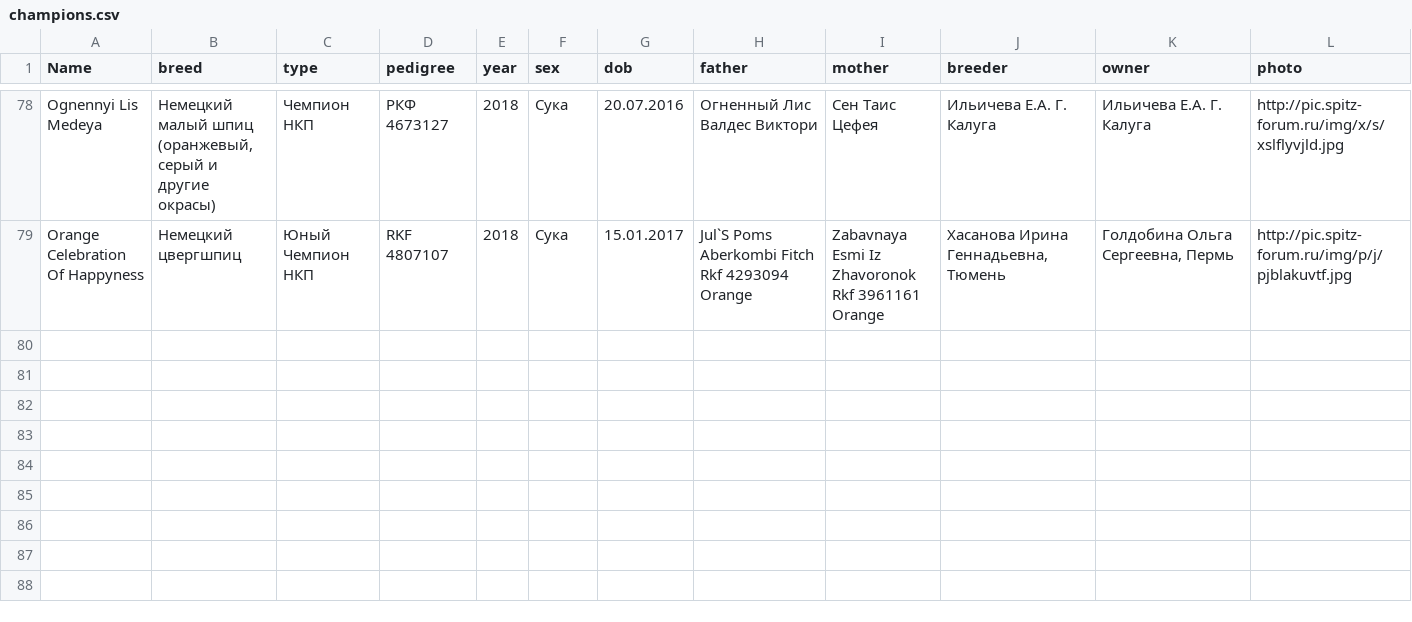
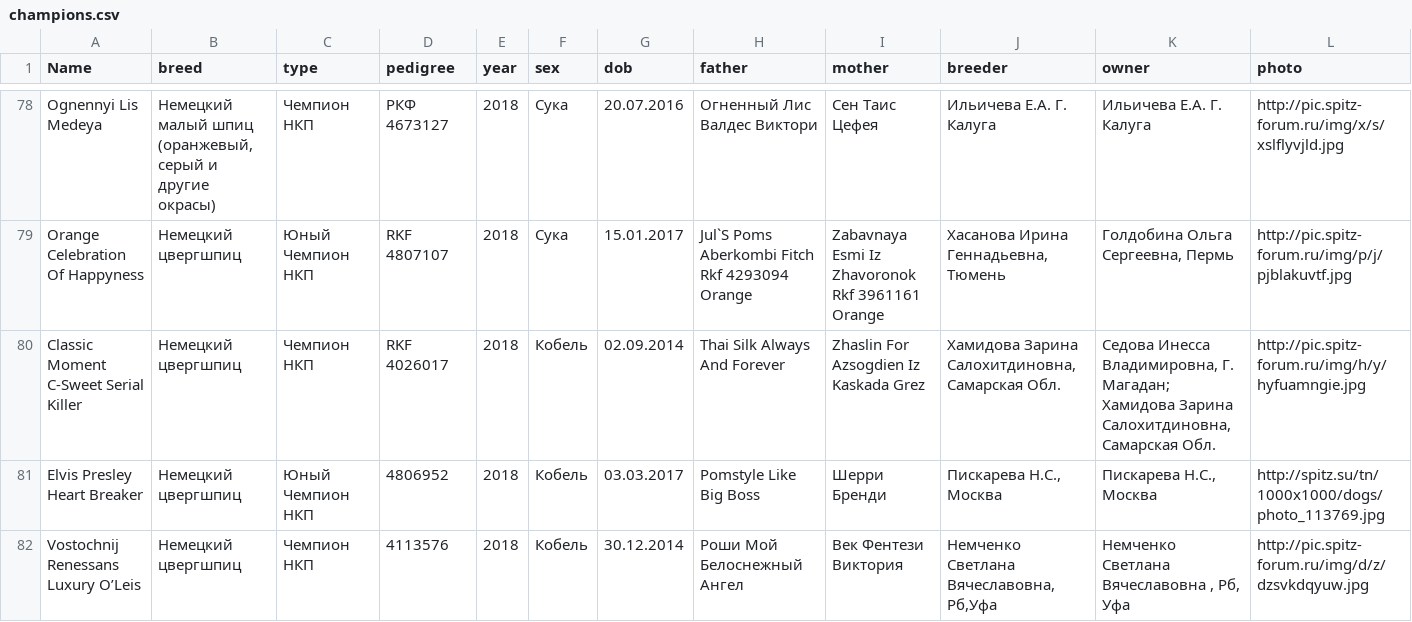
Before and after one commit to Itzamna/nkp-spitz, a CSV file: _data/champions.csv, drawn as a sheet; only a part is shown, gaps mark what is left out.

```diff
--- a/_data/champions.csv
+++ b/_data/champions.csv
@@ -79 +79,4 @@ Ognennyi Lis Medeya,"Немецкий малый шпиц (оранжевый,
 Orange Celebration Of Happyness,Немецкий цвергшпиц,Юный Чемпион НКП,RKF 4807107,2018,Сука,15.01.2017,Jul`S Poms Aberkombi Fitch Rkf 4293094 Orange,Zabavnaya Esmi Iz Zhavoronok Rkf 3961161 Orange,"Хасанова Ирина Геннадьевна, Тюмень","Голдобина Ольга Сергеевна, Пермь",http://pic.spitz-forum.ru/img/p/j/pjblakuvtf.jpg
+Classic Moment C-Sweet Serial Killer,Немецкий цвергшпиц,Чемпион НКП,RKF 4026017,2018,Кобель,02.09.2014,Thai Silk Always And Forever,Zhaslin For Azsogdien Iz Kaskada Grez,"Хамидова Зарина  Салохитдиновна, Самарская Обл.","Седова Инесса Владимировна, Г. Магадан; Хамидова Зарина  Салохитдиновна, Самарская Обл.",http://pic.spitz-forum.ru/img/h/y/hyfuamngie.jpg
+Elvis Presley Heart Breaker,Немецкий цвергшпиц,Юный Чемпион НКП,4806952,2018,Кобель,03.03.2017,Pomstyle Like Big Boss,Шерри Бренди,"Пискарева Н.С., Москва","Пискарева Н.С., Москва",http://spitz.su/tn/1000x1000/dogs/photo_113769.jpg
+Vostochnij Renessans Luxury O’Leis,Немецкий цвергшпиц,Чемпион НКП,4113576,2018,Кобель,30.12.2014,Роши Мой Белоснежный Ангел,Век Фентези Виктория,"Немченко Светлана Вячеславовна, Рб,Уфа","Немченко Светлана Вячеславовна , Рб, Уфа",http://pic.spitz-forum.ru/img/d/z/dzsvkdqyuw.jpg
```
Also changed, not shown: 2 other files.
